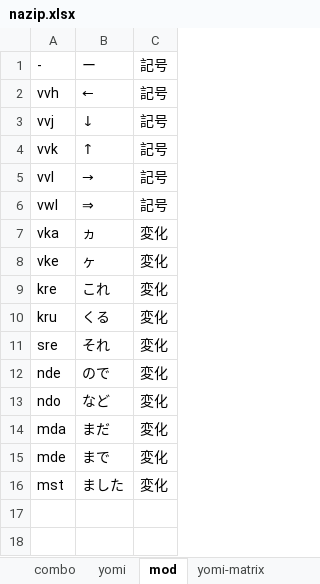
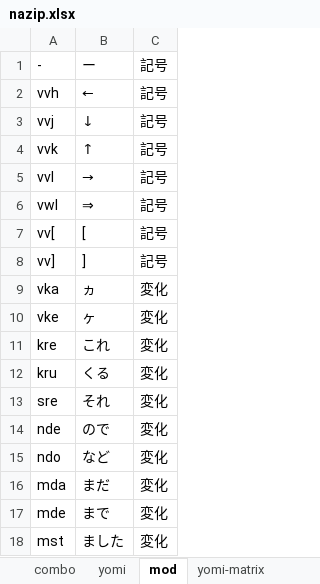
Before and after one commit to rytzk/SharePool, an Excel workbook: nazip.xlsx, sheet mod, drawn as a sheet; values as stored, in another font and other column widths than the file's, no borders; the diff names each change by its address in the sheet, - before the commit and + after, or states it on an @@ line.

```diff
--- a/nazip.xlsx (sheet mod)
+++ b/nazip.xlsx (sheet mod)
+row 7: vv[ | [ | 記号
+row 8: vv] | ] | 記号
```
Also changed, not shown: 1 other file.
